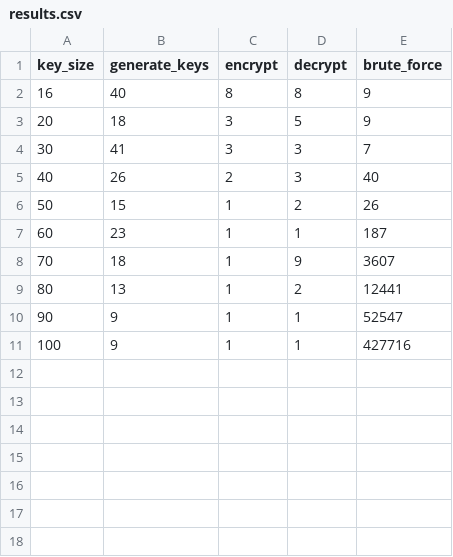
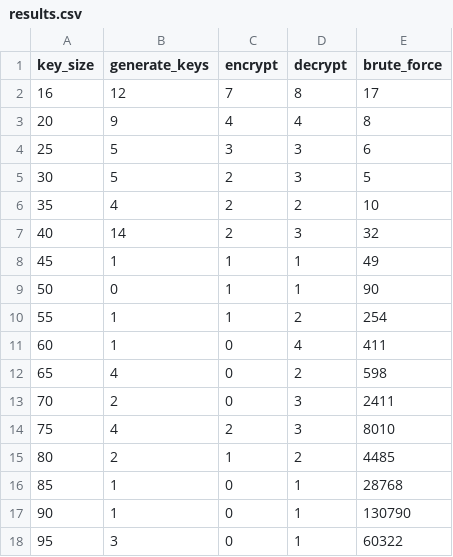
Before and after one commit to schmittjoaopedro/rsa, a CSV file: bin/results.csv, drawn as a sheet.

```diff
--- a/bin/results.csv
+++ b/bin/results.csv
@@ -1,11 +1,18 @@
 key_size;generate_keys;encrypt;decrypt;brute_force
-16;40;8;8;9;
-20;18;3;5;9;
-30;41;3;3;7;
-40;26;2;3;40;
-50;15;1;2;26;
-60;23;1;1;187;
-70;18;1;9;3607;
-80;13;1;2;12441;
-90;9;1;1;52547;
-100;9;1;1;427716;
+16;12;7;8;17;
+20;9;4;4;8;
+25;5;3;3;6;
+30;5;2;3;5;
+35;4;2;2;10;
+40;14;2;3;32;
+45;1;1;1;49;
+50;0;1;1;90;
+55;1;1;2;254;
+60;1;0;4;411;
+65;4;0;2;598;
+70;2;0;3;2411;
+75;4;2;3;8010;
+80;2;1;2;4485;
+85;1;0;1;28768;
+90;1;0;1;130790;
+95;3;0;1;60322;
```
Also changed, not shown: 5 other files.
